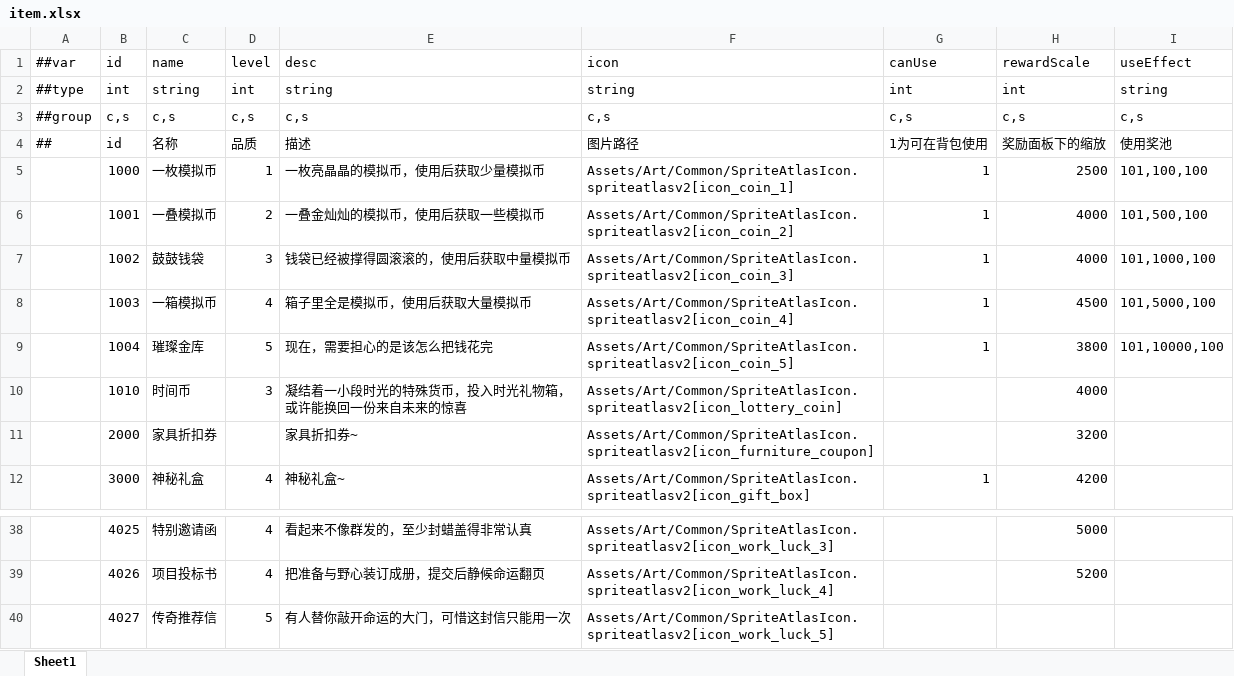
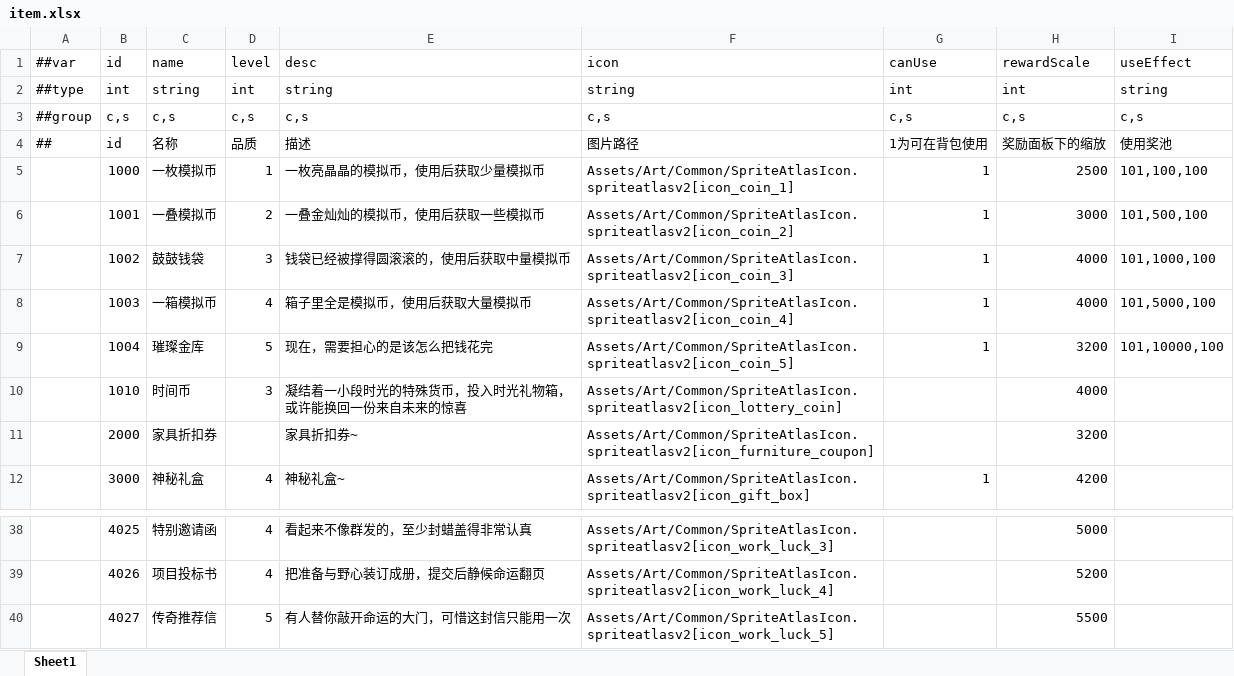
Before and after one commit to TenMilesAway/TimeChip, an Excel workbook: MiniTemplate/Datas/item.xlsx, sheet Sheet1, drawn as a sheet; only a part is shown, gaps mark what is left out; values as stored, in another font and other column widths than the file's, no borders; the diff names each change by its address in the sheet, - before the commit and + after, or states it on an @@ line.

```diff
--- a/MiniTemplate/Datas/item.xlsx (sheet Sheet1)
+++ b/MiniTemplate/Datas/item.xlsx (sheet Sheet1)
-H6 (rewardScale): 4000
+H6 (rewardScale): 3000
-H8 (rewardScale): 4500
+H8 (rewardScale): 4000
-H9 (rewardScale): 3800
+H9 (rewardScale): 3200
-H40 (rewardScale): (empty)
+H40 (rewardScale): 5500
```
Also changed, not shown: MiniTemplate/Datas/scale.xlsx, MiniTemplate/Datas/work.xlsx, 28 other files.
